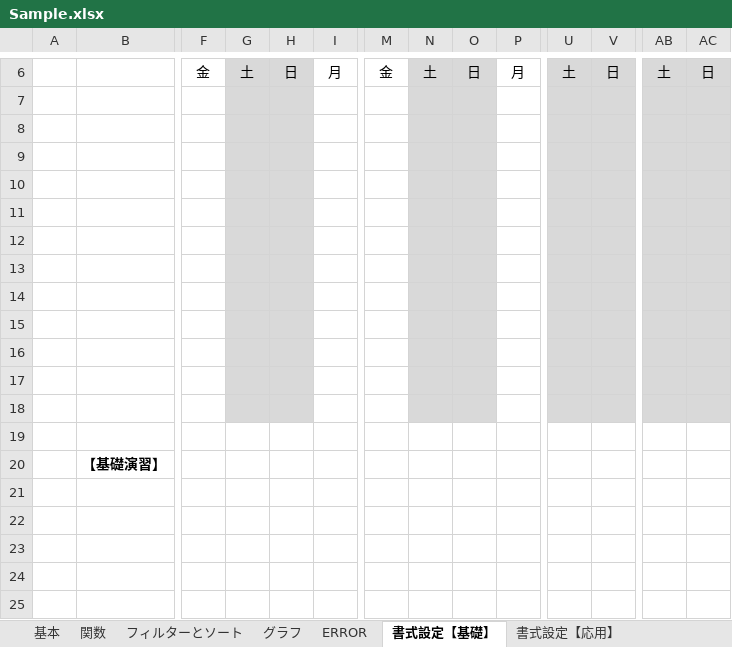
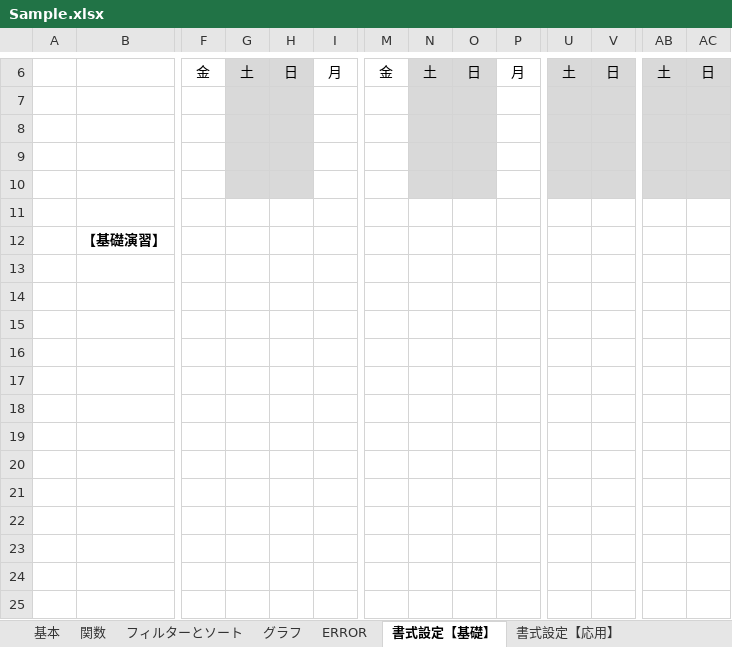
Before and after one commit to DJ-KOMY-DIG/digital_training, an Excel workbook: Sample.xlsx, sheet 書式設定【基礎】, drawn as a sheet; only a part is shown, gaps mark what is left out; the shorter side is filled out with more unchanged rows; values as stored, in another font and other column widths than the file's, no borders; charts and pictures not drawn; rows hold the shown columns only; the diff names each change by its address in the sheet, - before the commit and + after, or states it on an @@ line.

```diff
--- a/Sample.xlsx (sheet 書式設定【基礎】)
+++ b/Sample.xlsx (sheet 書式設定【基礎】)
-G11:H11 fill: #D9D9D9
+G11:H11 fill: none
-N11:O11 fill: #D9D9D9
+N11:O11 fill: none
-U11:V11 fill: #D9D9D9
+U11:V11 fill: none
-AB11:AC11 fill: #D9D9D9
+AB11:AC11 fill: none
-row 12: (empty)
-row 13: (empty)
-row 14: (empty)
-row 15: (empty)
-row 16: (empty)
-row 17: (empty)
-row 18: (empty)
-row 19: (empty)
```
Also changed, not shown: sheet 書式設定【応用】, charts or pictures.
